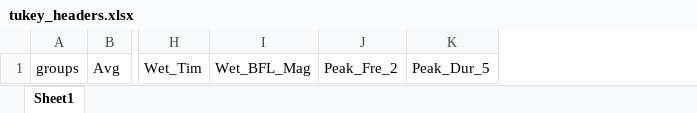
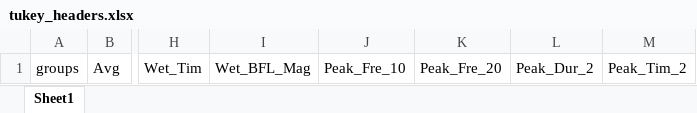
Before and after one commit to NoellePatterson/FFC-bootstrapping-stats, an Excel workbook: tukey_headers.xlsx, sheet Sheet1, drawn as a sheet; only a part is shown, gaps mark what is left out; values as stored, in another font and other column widths than the file's, no borders; removed rows and columns are numbered as before the commit, all else as after; the diff names each change by its address in the sheet, - before the commit and + after, or states it on an @@ line.

Commit message:
change class labels in tukey input

```diff
--- a/tukey_headers.xlsx (sheet Sheet1)
+++ b/tukey_headers.xlsx (sheet Sheet1)
-column J, row 1: Peak_Fre_2
-column K, row 1: Peak_Dur_5
+column J, row 1: Peak_Fre_10
+column K, row 1: Peak_Fre_20
+column L, row 1: Peak_Dur_2
+column M, row 1: Peak_Tim_2
```
Also changed, not shown: 20 other files.
